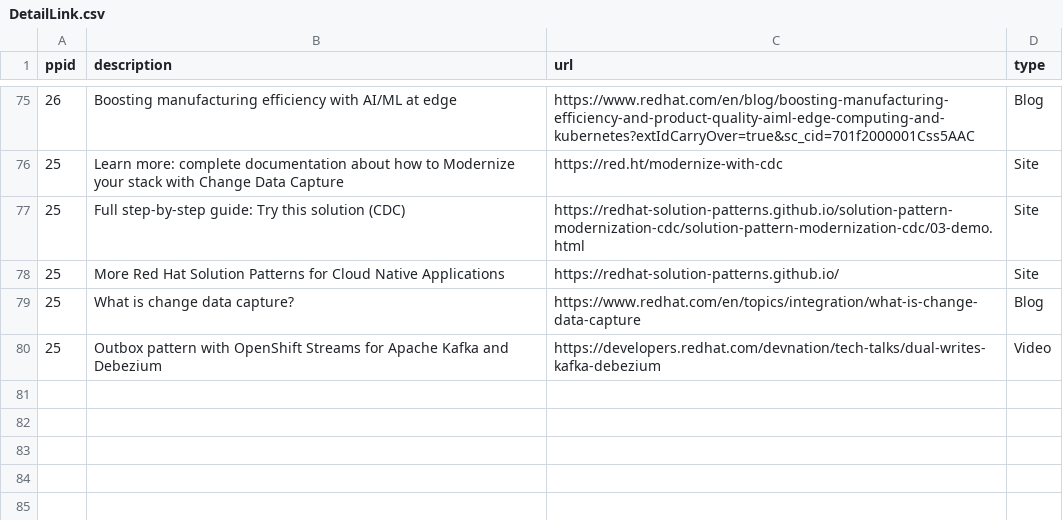
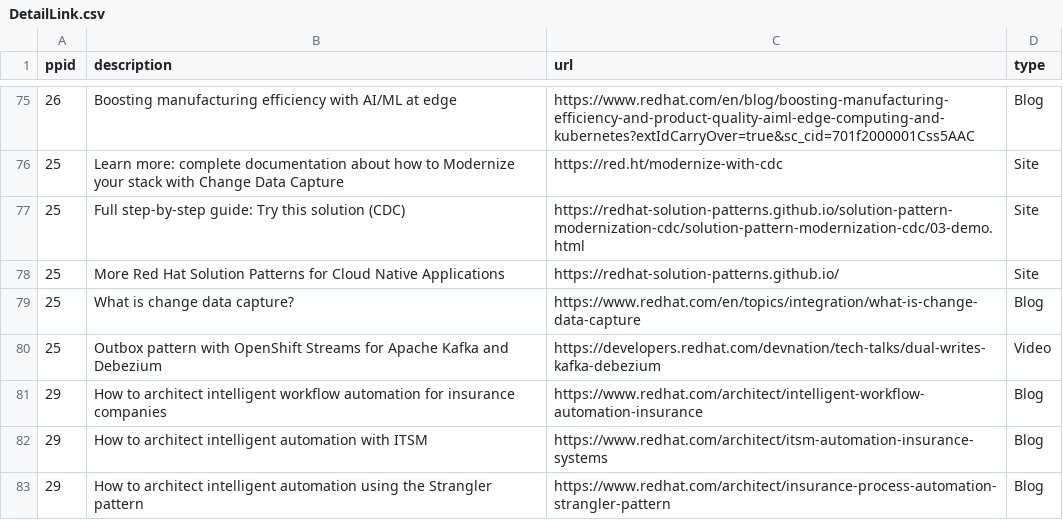
Before and after one commit to JackySu/SWENG-osspa-site, a CSV file: src/app/ArchitectureDetail/DetailLink.csv, drawn as a sheet; only a part is shown, gaps mark what is left out.

Commit message:
Adding PA 29, Intelligent Claim workflow with IBM

```diff
--- a/src/app/ArchitectureDetail/DetailLink.csv
+++ b/src/app/ArchitectureDetail/DetailLink.csv
@@ -80 +80,4 @@ ppid,description,url,type
 25,Outbox pattern with OpenShift Streams for Apache Kafka and Debezium,https://developers.redhat.com/devnation/tech-talks/dual-writes-kafka-debezium,Video
+29,How to architect intelligent workflow automation for insurance companies,https://www.redhat.com/architect/intelligent-workflow-automation-insurance,Blog
+29,How to architect intelligent automation with ITSM,https://www.redhat.com/architect/itsm-automation-insurance-systems,Blog
+29,How to architect intelligent automation using the Strangler pattern,https://www.redhat.com/architect/insurance-process-automation-strangler-pattern,Blog
```
